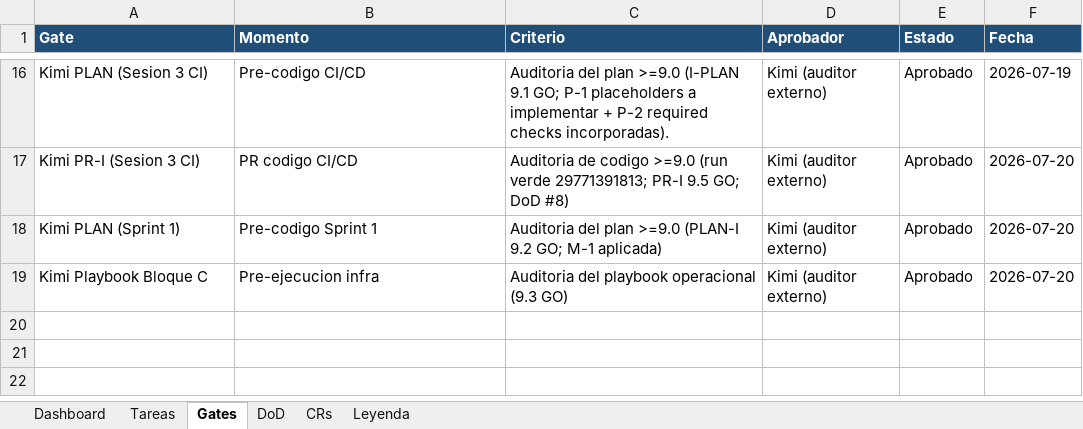
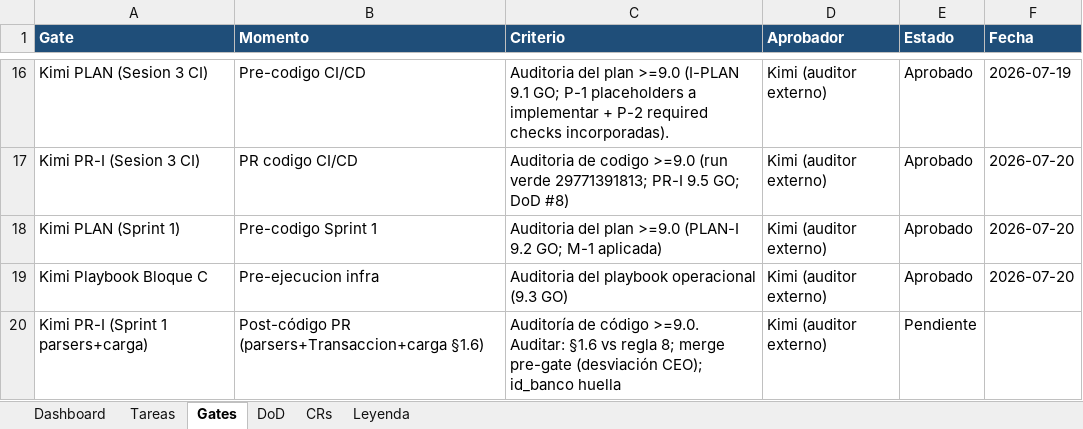
Before and after one commit to RoddosColombia/compas, an Excel workbook: docs/COMPAS_Control_Desarrollo.xlsx, sheet Gates, drawn as a sheet; only a part is shown, gaps mark what is left out; values as stored, in another font and other column widths than the file's, no borders; the diff names each change by its address in the sheet, - before the commit and + after, or states it on an @@ line.

```diff
--- a/docs/COMPAS_Control_Desarrollo.xlsx (sheet Gates)
+++ b/docs/COMPAS_Control_Desarrollo.xlsx (sheet Gates)
+row 20: Kimi PR-I (Sprint 1 parsers+carga) | Post-código PR (parsers+Transaccion+carga §1.6) | Auditoría de código >=9.0. Auditar: §1.6 vs regla 8; merge pre-gate (desviación CEO); id_banco huella | Kimi (auditor externo) | Pendiente
```
Also changed, not shown: 2 other files.
